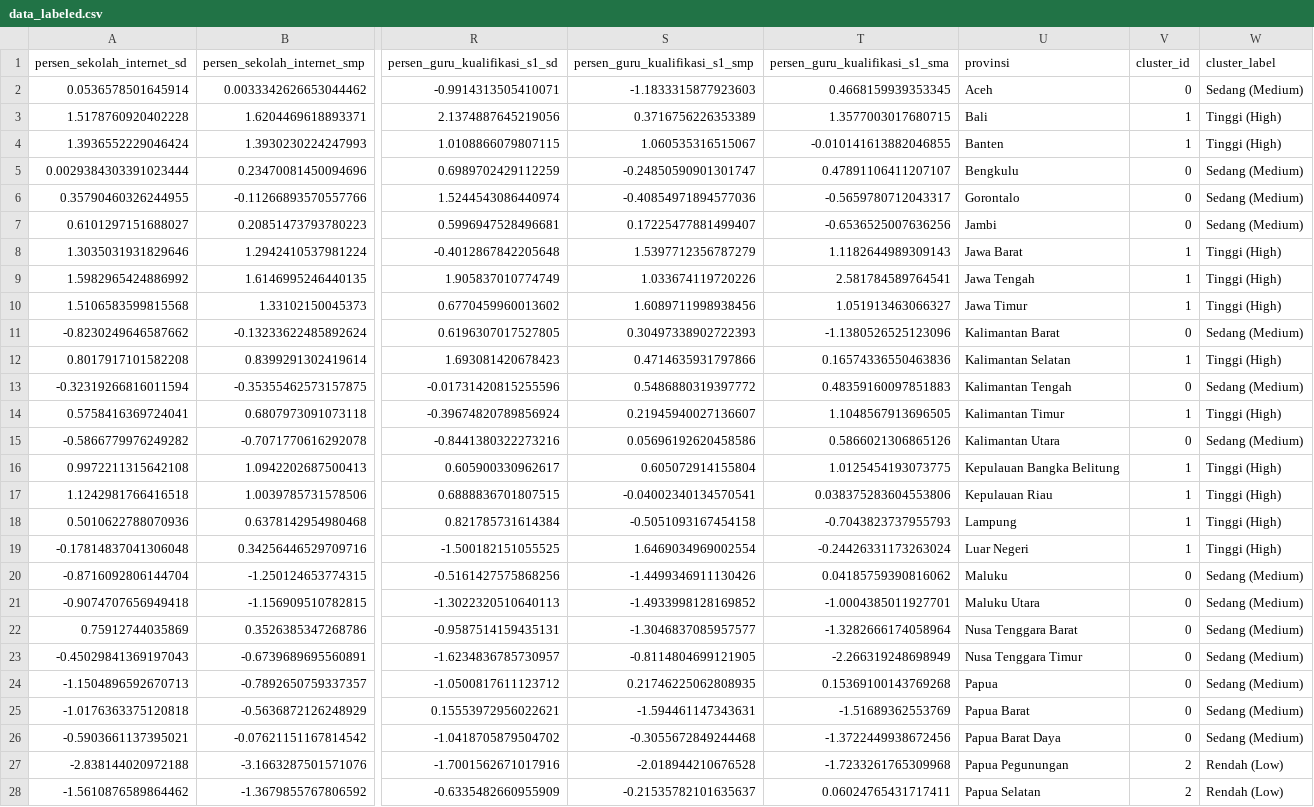
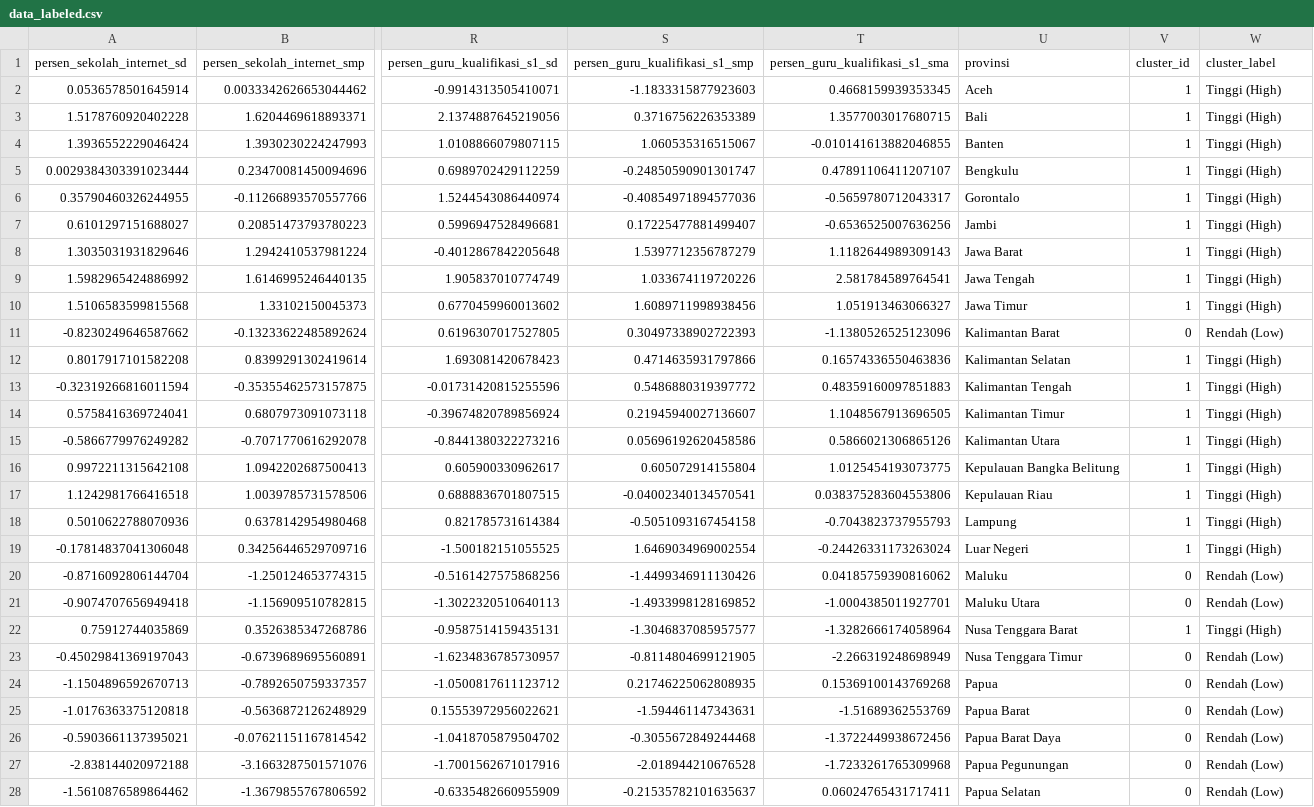
Before and after one commit to rynandasonduty/devmlops, a CSV file: mage_pipeline/artifacts/data_labeled.csv, drawn as a sheet; only a part is shown, gaps mark what is left out; the diff covers the shown part only; the diff names each change by its address in the sheet, - before the commit and + after, or states it on an @@ line.

```diff
--- a/mage_pipeline/artifacts/data_labeled.csv
+++ b/mage_pipeline/artifacts/data_labeled.csv
-V2 (cluster_id): 0
+V2 (cluster_id): 1
-W2 (cluster_label): Sedang (Medium)
+W2 (cluster_label): Tinggi (High)
-V5:V7 (cluster_id): 0
+V5:V7 (cluster_id): 1
-W5:W7 (cluster_label): Sedang (Medium)
+W5:W7 (cluster_label): Tinggi (High)
-W11 (cluster_label): Sedang (Medium)
+W11 (cluster_label): Rendah (Low)
-V13 (cluster_id): 0
+V13 (cluster_id): 1
-W13 (cluster_label): Sedang (Medium)
+W13 (cluster_label): Tinggi (High)
-V15 (cluster_id): 0
+V15 (cluster_id): 1
-W15 (cluster_label): Sedang (Medium)
+W15 (cluster_label): Tinggi (High)
-W20:W21 (cluster_label): Sedang (Medium)
+W20:W21 (cluster_label): Rendah (Low)
-V22 (cluster_id): 0
+V22 (cluster_id): 1
-W22 (cluster_label): Sedang (Medium)
+W22 (cluster_label): Tinggi (High)
-W23:W26 (cluster_label): Sedang (Medium)
+W23:W26 (cluster_label): Rendah (Low)
-V27:V28 (cluster_id): 2
+V27:V28 (cluster_id): 0
```
Also changed, not shown: 8 edited cells elsewhere in this file, mage_pipeline/artifacts/cluster_profile.csv, 41 other files.
